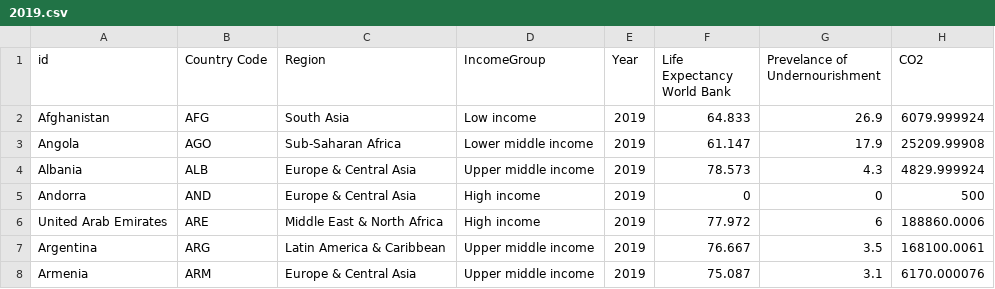
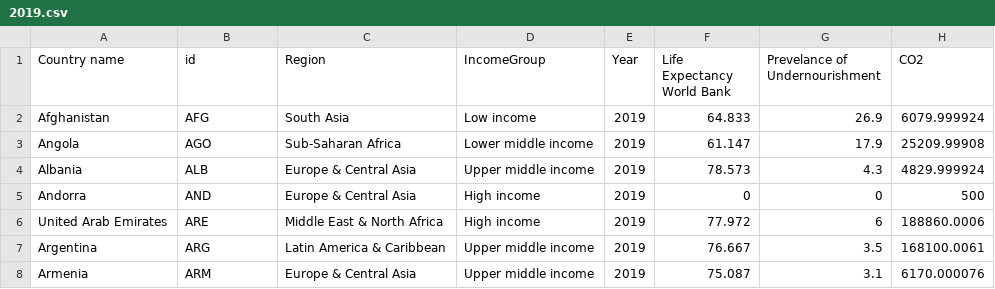
Before and after one commit to RitaiSu/3179, a CSV file: 2019.csv, drawn as a sheet; only a part is shown; the diff names each change by its address in the sheet, - before the commit and + after, or states it on an @@ line.

Commit message:
Update 2019.csv

```diff
--- a/2019.csv
+++ b/2019.csv
-A1: id
+A1: Country name
-B1: Country Code
+B1: id
```
